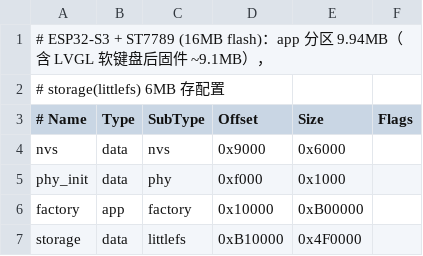
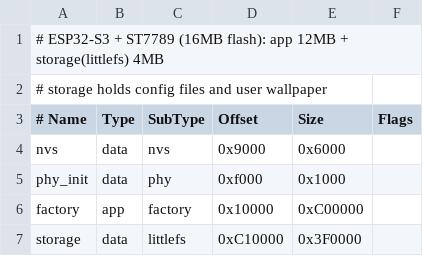
Before and after one commit to umeiko/KlipperScreen-esp, a CSV file: src/ports/esp32/partitions_esp32s3_st7789.csv, drawn as a sheet.

```diff
--- a/src/ports/esp32/partitions_esp32s3_st7789.csv
+++ b/src/ports/esp32/partitions_esp32s3_st7789.csv
@@ -1,3 +1,3 @@
-# ESP32-S3 + ST7789 (16MB flash)：app 分区 9.94MB（含 LVGL 软键盘后固件 ~9.1MB），
-# storage(littlefs) 6MB 存配置
+# ESP32-S3 + ST7789 (16MB flash): app 12MB + storage(littlefs) 4MB
+# storage holds config files and user wallpaper
 # Name,    Type, SubType, Offset,   Size,      Flags
@@ -5,3 +5,3 @@ nvs,       data, nvs,     0x9000,   0x6000,
 phy_init,  data, phy,     0xf000,   0x1000,
-factory,   app,  factory, 0x10000,  0xB00000,
-storage,   data, littlefs, 0xB10000, 0x4F0000,
+factory,   app,  factory, 0x10000,  0xC00000,
+storage,   data, littlefs, 0xC10000, 0x3F0000,
```
Also changed, not shown: 10 other files.
